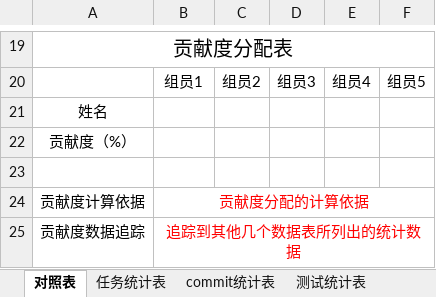
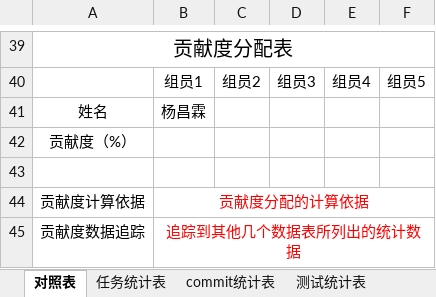
Before and after one commit to sebuaa2019/Team110, an Excel workbook: 开发和测试过程数据统计对照表.xlsx, sheet 对照表, drawn as a sheet; only a part is shown, gaps mark what is left out; values as stored, in another font and other column widths than the file's, no borders; addresses are those after the commit; the diff covers the shown part only; the diff names each change by its address in the sheet, - before the commit and + after, or states it on an @@ line.

```diff
--- a/开发和测试过程数据统计对照表.xlsx (sheet 对照表)
+++ b/开发和测试过程数据统计对照表.xlsx (sheet 对照表)
-B41: (empty)
+B41: 杨昌霖
```
Also changed, not shown: 21 added rows, 1 removed row and 1 edited cell elsewhere in this sheet, sheet commit统计表, sheet 测试统计表, sheet 任务统计表, 1 other file.
